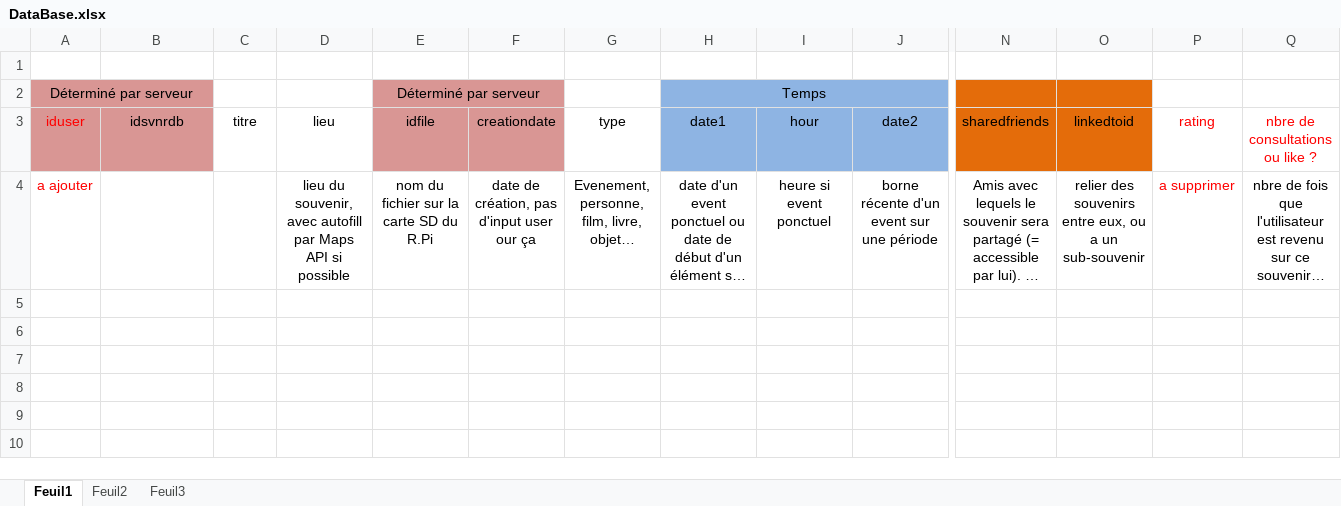
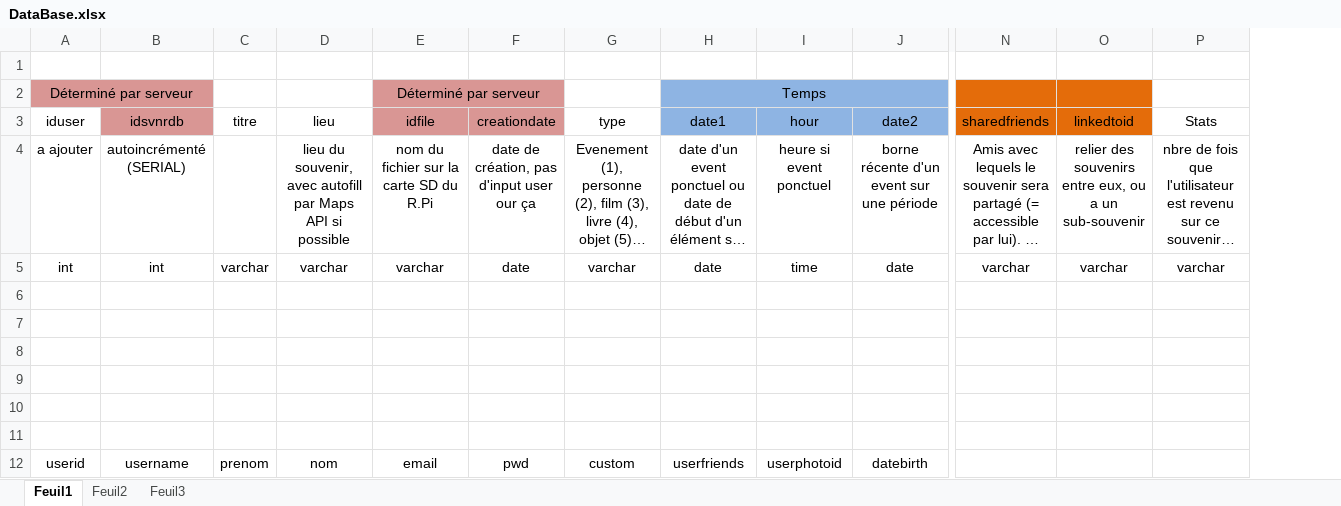
Before and after one commit to antaymard/SouvenirAPP, an Excel workbook: Doc/DataBase.xlsx, sheet Feuil1, drawn as a sheet; only a part is shown, gaps mark what is left out; long unchanged cells end in …; values as stored, in another font and other column widths than the file's, no borders; removed rows and columns are numbered as before the commit, all else as after; rows hold the shown columns only; the diff names each change by its address in the sheet, - before the commit and + after, or states it on an @@ line.

```diff
--- a/Doc/DataBase.xlsx (sheet Feuil1)
+++ b/Doc/DataBase.xlsx (sheet Feuil1)
-column P (rating), row 4: a supprimer
-A3:A4 text colour: #FF0000
+A3:A4 text colour: black
-A3 fill: #D99694
+A3 fill: none
-P3: nbre de consultations ou like ?
+P3: Stats
-P3 text colour: #FF0000
+P3 text colour: black
-B4 (idsvnrdb): (empty)
+B4 (idsvnrdb): autoincrémenté (SERIAL)
-G4 (type): Evenement, personne, film, livre, objet…
+G4 (type): Evenement (1), personne (2), film (3), livre (4), objet (5)…
+row 5: int | int | varchar | varchar | varchar | date | varchar | date | time | date | varchar | varchar | varchar
+row 6: (empty)
+row 7: (empty)
+row 8: (empty)
+row 9: (empty)
+row 10: (empty)
+row 11: (empty)
+row 12: userid | username | prenom | nom | email | pwd | custom | userfriends | userphotoid | datebirth
```
Also changed, not shown: 30 other files.
